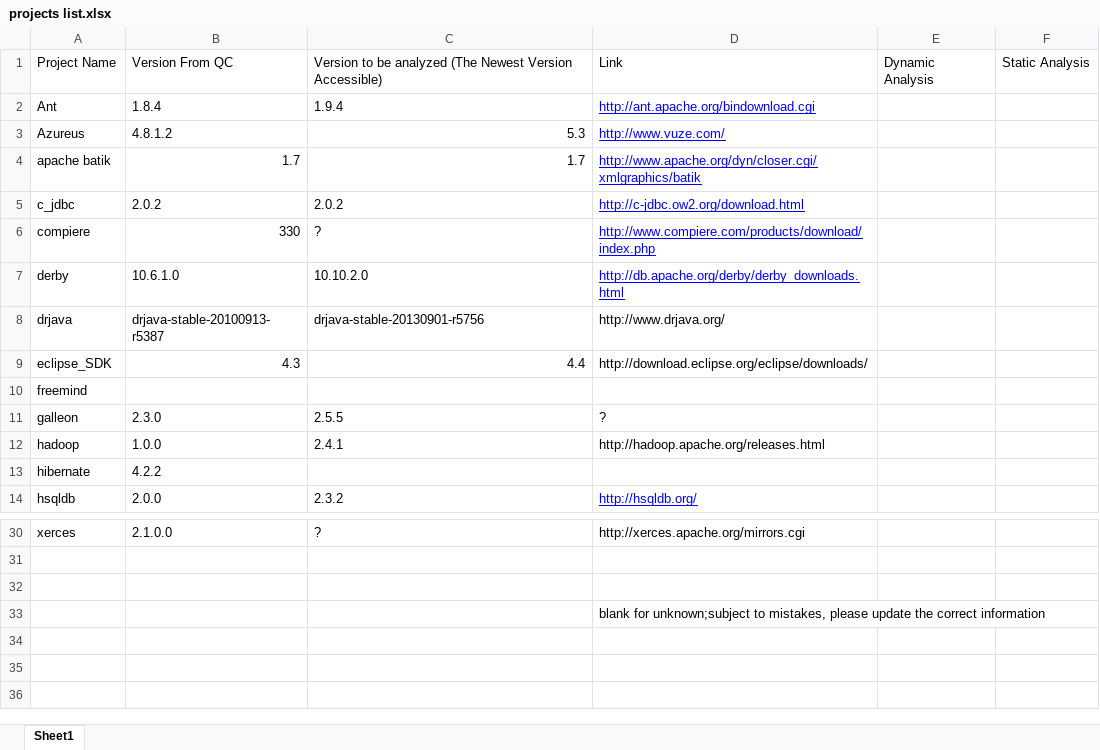
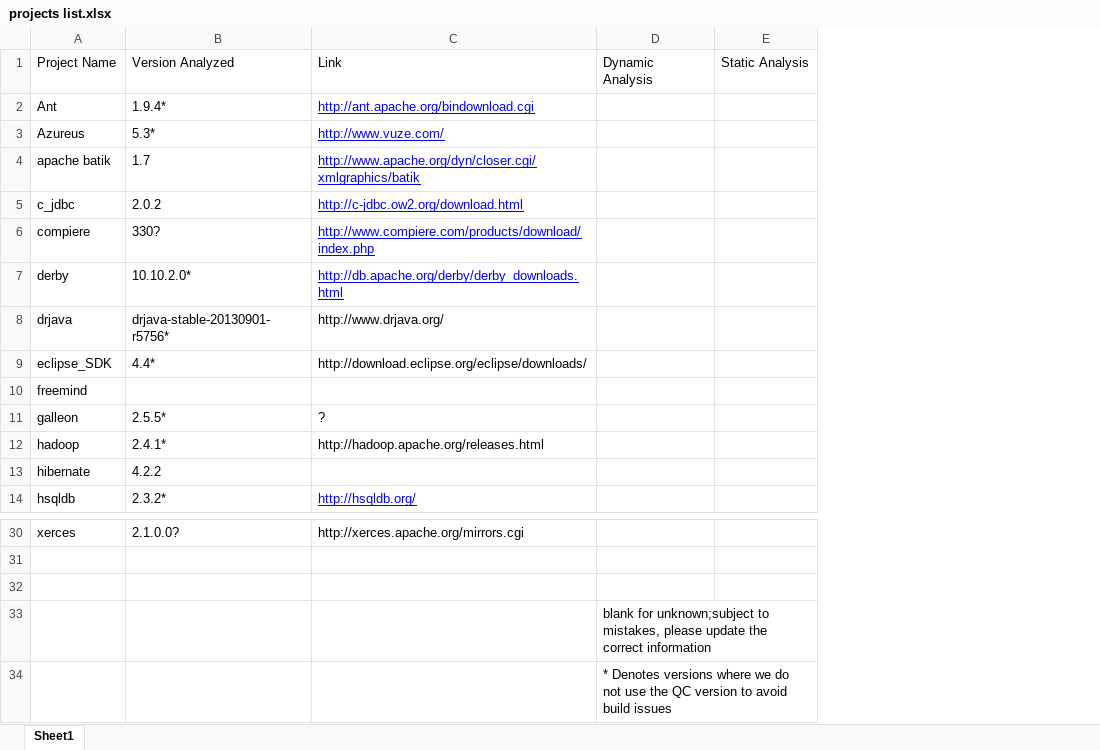
Before and after one commit to SecurityManagerCodeBase/ProjectsProfiles, an Excel workbook: projects list.xlsx, sheet Sheet1, drawn as a sheet; only a part is shown, gaps mark what is left out; values as stored, in another font and other column widths than the file's, no borders; removed rows and columns are numbered as before the commit, all else as after; the diff names each change by its address in the sheet, - before the commit and + after, or states it on an @@ line.

Commit message:
Fixed column 2 to collapse version list.

```diff
--- a/projects list.xlsx (sheet Sheet1)
+++ b/projects list.xlsx (sheet Sheet1)
-column B, rows 1-14: Version From QC | 1.8.4 | 4.8.1.2 | 1.7 | 2.0.2 | 330 | 10.6.1.0 | drjava-stable-20100913-r5387 | 4.3 |  | 2.3.0 | 1.0.0 | 4.2.2 | 2.0.0; row 30: 2.1.0.0
-column C, rows 1-14: Version to be analyzed (The Newest Version Accessible) | 1.9.4 | 5.3 | 1.7 | 2.0.2 | ? | 10.10.2.0 | drjava-stable-20130901-r5756 | 4.4 |  | 2.5.5 | 2.4.1 |  | 2.3.2; row 30: ?
+column B, rows 1-14: Version Analyzed | 1.9.4* | 5.3* | 1.7 | 2.0.2 | 330? | 10.10.2.0* | drjava-stable-20130901-r5756* | 4.4* |  | 2.5.5* | 2.4.1* | 4.2.2 | 2.3.2*; row 30: 2.1.0.0?
-row 33:  |  |  | blank for unknown;subject to mistakes, please update the correct information
+row 33:  |  |  | blank for unknown;subject to mistakes, please update the correct information
+row 34:  |  |  | * Denotes versions where we do not use the QC version to avoid build issues
```
